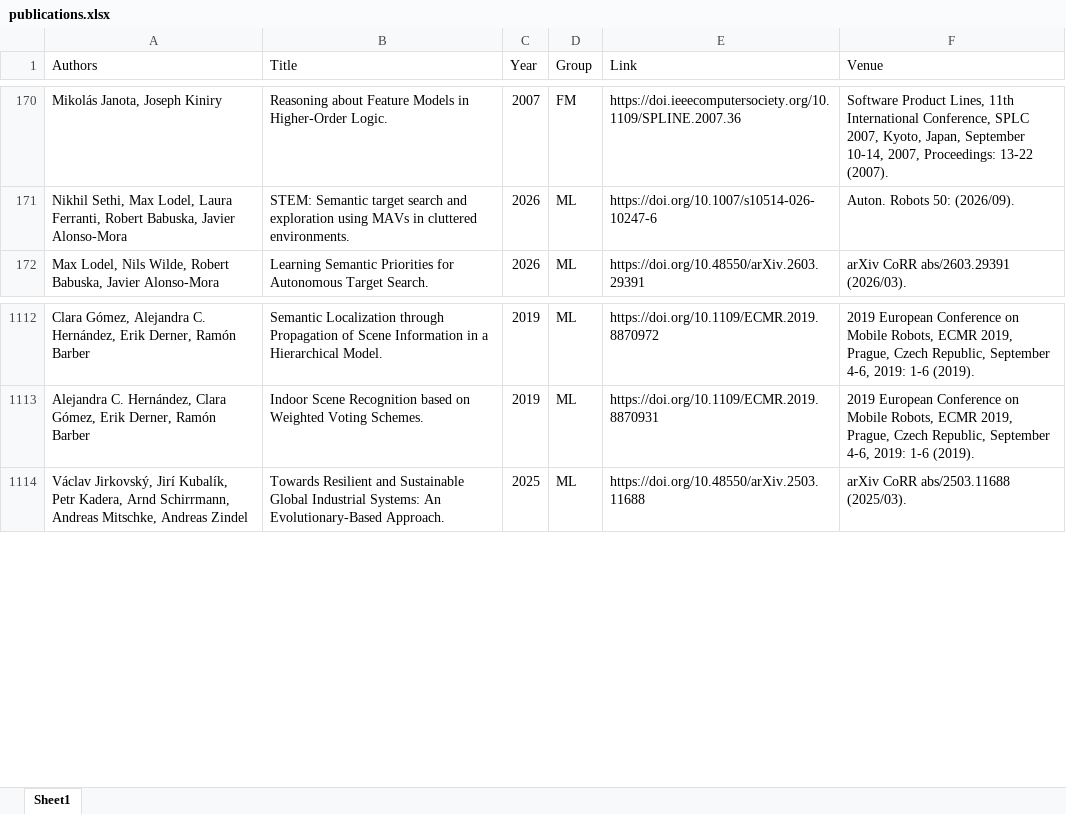
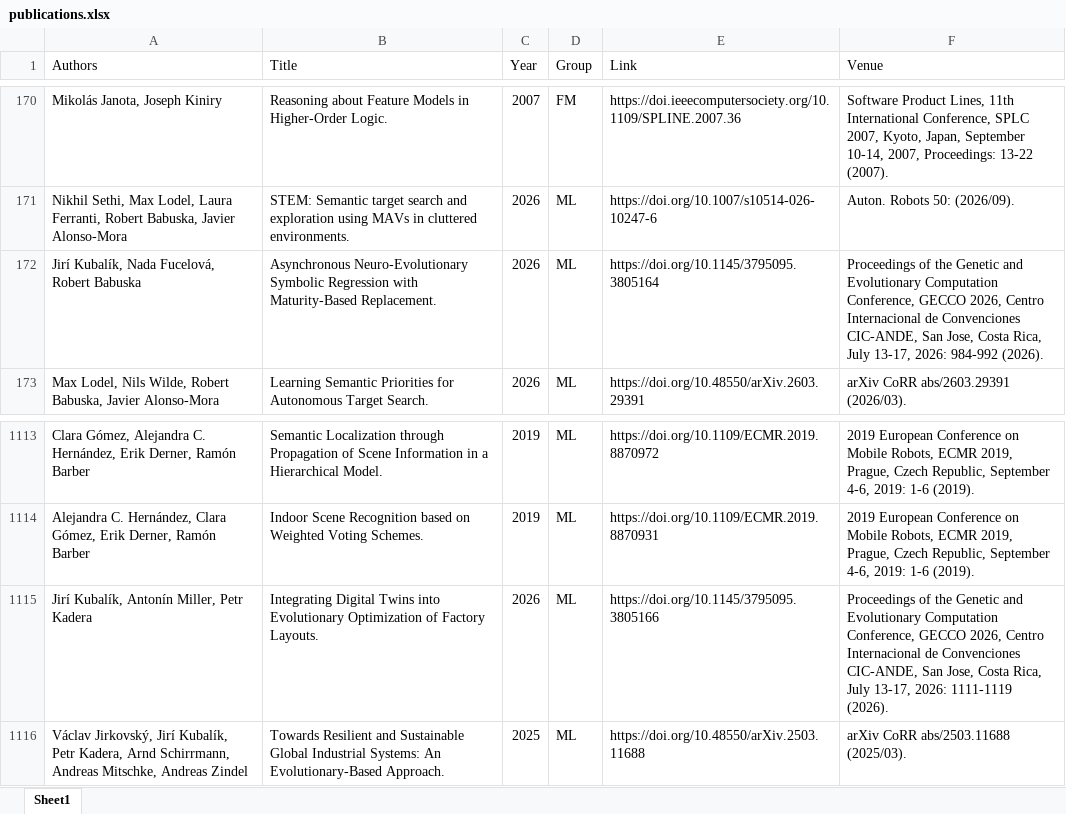
Before and after one commit to ai4reason/ai4reason.github.io, an Excel workbook: docs/download/publications.xlsx, sheet Sheet1, drawn as a sheet; only a part is shown, gaps mark what is left out; values as stored, in another font and other column widths than the file's, no borders; the diff names each change by its address in the sheet, - before the commit and + after, or states it on an @@ line.

```diff
--- a/docs/download/publications.xlsx (sheet Sheet1)
+++ b/docs/download/publications.xlsx (sheet Sheet1)
+row 172: Jirí Kubalík, Nada Fucelová, Robert Babuska | Asynchronous Neuro-Evolutionary Symbolic Regression with Maturity-Based Replacement. | 2026 | ML | https://doi.org/10.1145/3795095.3805164 | Proceedings of the Genetic and Evolutionary Computation Conference, GECCO 2026, Centro Internacional de Convenciones CIC-ANDE, San Jose, Costa Rica, July 13-17, 2026: 984-992 (2026).
+row 1115: Jirí Kubalík, Antonín Miller, Petr Kadera | Integrating Digital Twins into Evolutionary Optimization of Factory Layouts. | 2026 | ML | https://doi.org/10.1145/3795095.3805166 | Proceedings of the Genetic and Evolutionary Computation Conference, GECCO 2026, Centro Internacional de Convenciones CIC-ANDE, San Jose, Costa Rica, July 13-17, 2026: 1111-1119 (2026).
```
Also changed, not shown: 2 other files.
